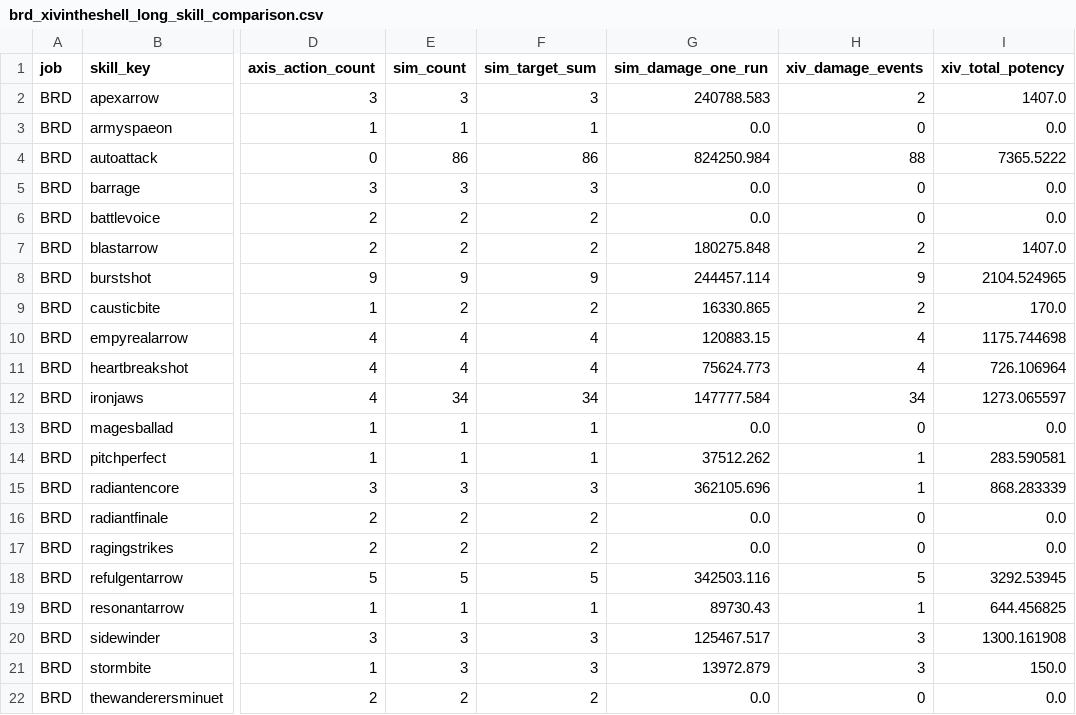
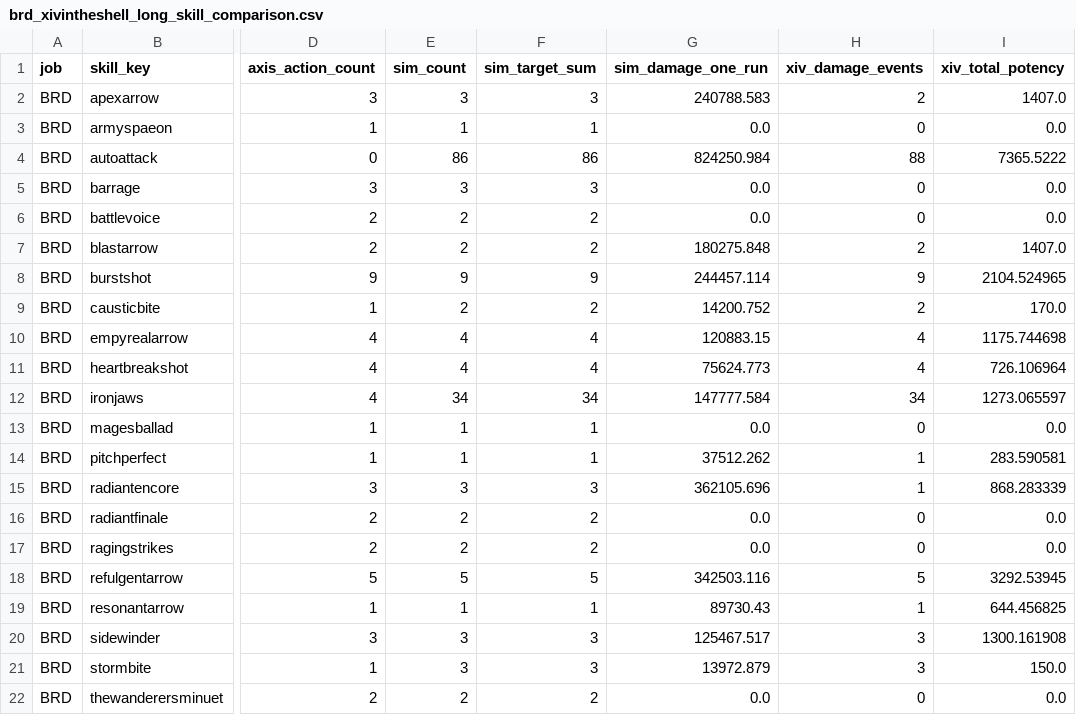
Before and after one commit to YuukiErii/FFXIV-nDPS-Simulator, a CSV file: results/calibration/brd_xivintheshell_long_skill_comparison.csv, drawn as a sheet; only a part is shown, gaps mark what is left out; the diff names each change by its address in the sheet, - before the commit and + after, or states it on an @@ line.

```diff
--- a/results/calibration/brd_xivintheshell_long_skill_comparison.csv
+++ b/results/calibration/brd_xivintheshell_long_skill_comparison.csv
-G9 (sim_damage_one_run): 16330.865
+G9 (sim_damage_one_run): 14200.752
```
Also changed, not shown: examples/skill_lines/pct_fru/23_desaturation_p4_fast.csv, results/calibration/dnc_xivintheshell_long_skill_comparison.csv, 57 other files.
